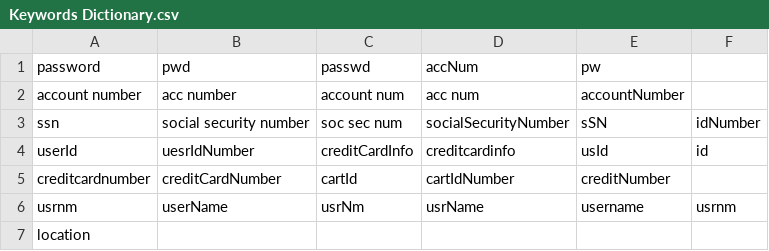
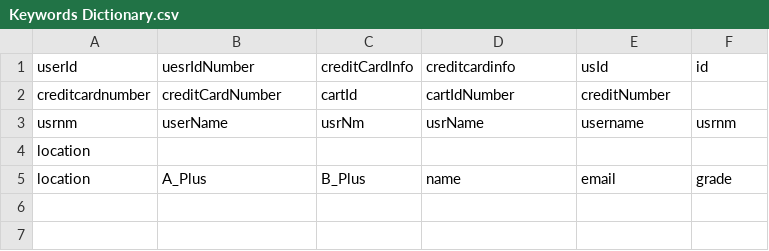
Before and after one commit to mah80/SCRank, a CSV file: tool/SensitivityTool/Config/Keywords Dictionary.csv, drawn as a sheet.

Commit message:
restore keywords

```diff
--- a/tool/SensitivityTool/Config/Keywords Dictionary.csv
+++ b/tool/SensitivityTool/Config/Keywords Dictionary.csv
@@ -1,4 +1 @@
-password,pwd,passwd,accNum,pw,
-account number,acc number,account num,acc num,accountNumber,
-ssn,social security number,soc sec num,socialSecurityNumber,sSN,idNumber
 userId,uesrIdNumber,creditCardInfo,creditcardinfo,usId,id
@@ -7 +4,2 @@ usrnm,userName,usrNm,usrName,username,usrnm
 location,,,,,
+location,A_Plus,B_Plus,name,email,grade
```
